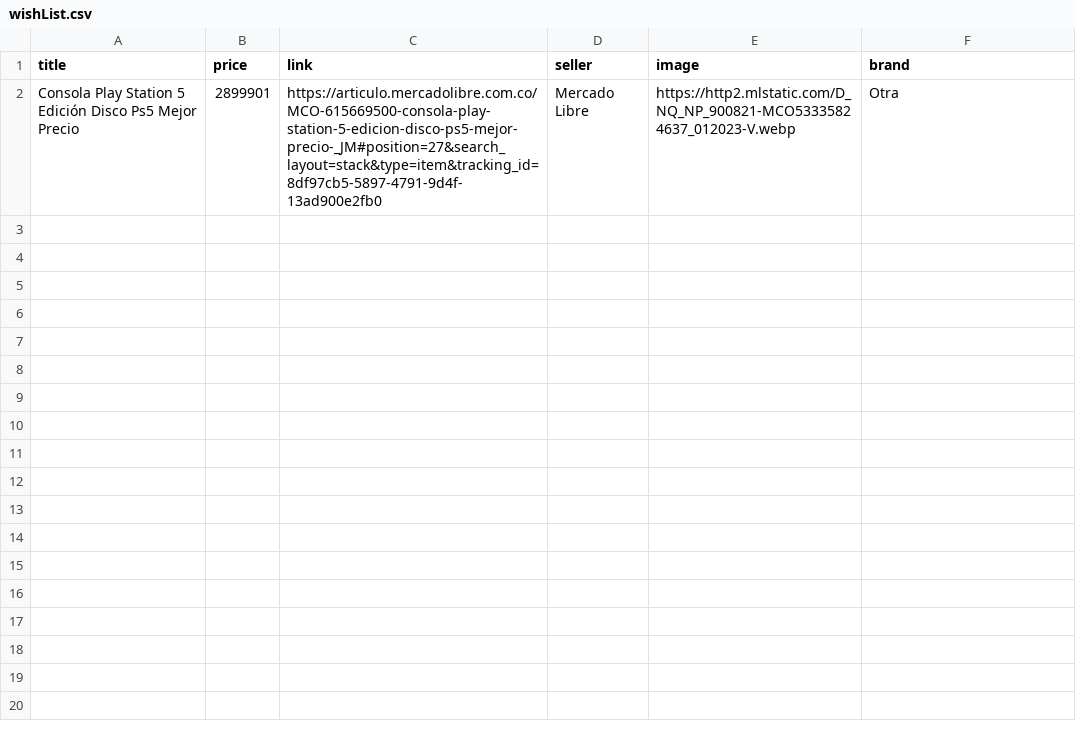
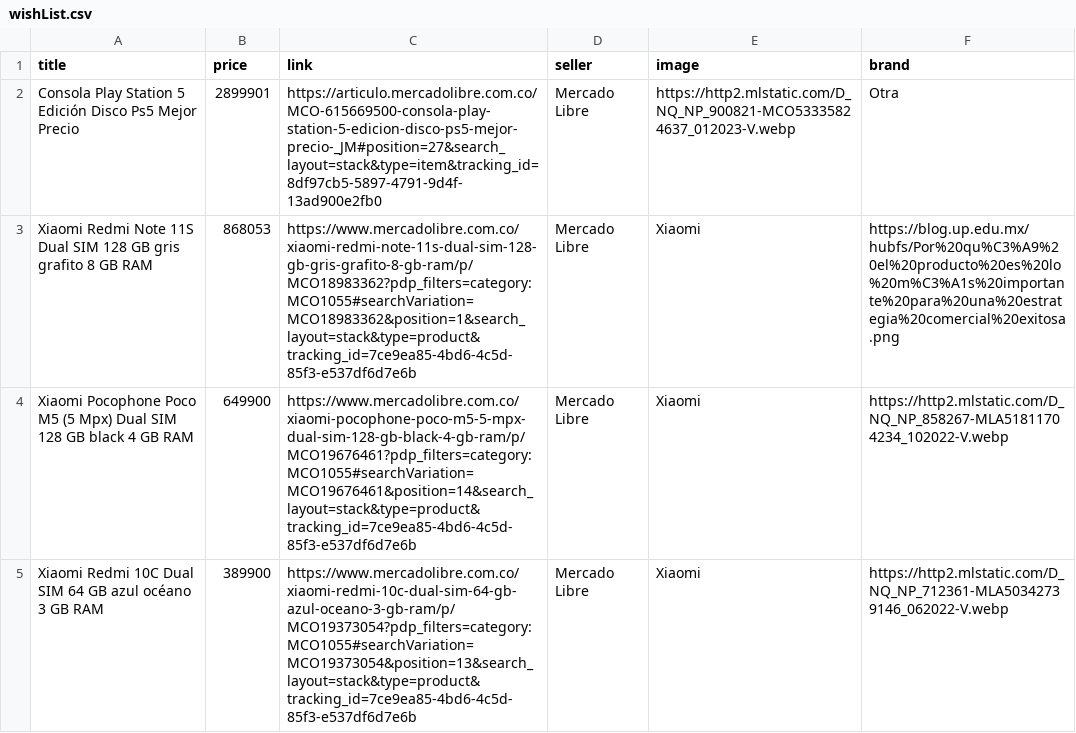
Before and after one commit to JavierTarazona06/SharpSight, a CSV file: src/wishList.csv, drawn as a sheet; the diff names each change by its address in the sheet, - before the commit and + after, or states it on an @@ line.

```diff
--- a/src/wishList.csv
+++ b/src/wishList.csv
+row 3: Xiaomi Redmi Note 11S Dual SIM 128 GB gris grafito 8 GB RAM | 868053 | https://www.mercadolibre.com.co/xiaomi-redmi-note-11s-dual-sim-128-gb-gris-grafito-8-gb-ram/p/MCO18983362?pdp_filters=category:MCO1055#searchVariation=MCO18983362&position=1&search_layout=stack&type=product&tracking_id=7ce9ea85-4bd6-4c5d-85f3-e537df6d7e6b | Mercado Libre | Xiaomi | https://blog.up.edu.mx/hubfs/Por%20qu%C3%A9%20el%20producto%20es%20lo%20m%C3%A1s%20importante%20para%20una%20estrategia%20comercial%20exitosa.png
+row 4: Xiaomi Pocophone Poco M5 (5 Mpx) Dual SIM 128 GB black 4 GB RAM | 649900 | https://www.mercadolibre.com.co/xiaomi-pocophone-poco-m5-5-mpx-dual-sim-128-gb-black-4-gb-ram/p/MCO19676461?pdp_filters=category:MCO1055#searchVariation=MCO19676461&position=14&search_layout=stack&type=product&tracking_id=7ce9ea85-4bd6-4c5d-85f3-e537df6d7e6b | Mercado Libre | Xiaomi | https://http2.mlstatic.com/D_NQ_NP_858267-MLA51811704234_102022-V.webp
+row 5: Xiaomi Redmi 10C Dual SIM 64 GB azul océano 3 GB RAM | 389900 | https://www.mercadolibre.com.co/xiaomi-redmi-10c-dual-sim-64-gb-azul-oceano-3-gb-ram/p/MCO19373054?pdp_filters=category:MCO1055#searchVariation=MCO19373054&position=13&search_layout=stack&type=product&tracking_id=7ce9ea85-4bd6-4c5d-85f3-e537df6d7e6b | Mercado Libre | Xiaomi | https://http2.mlstatic.com/D_NQ_NP_712361-MLA50342739146_062022-V.webp
```
Also changed, not shown: src/comparisonList.csv, src/productos.csv, 3 other files.
